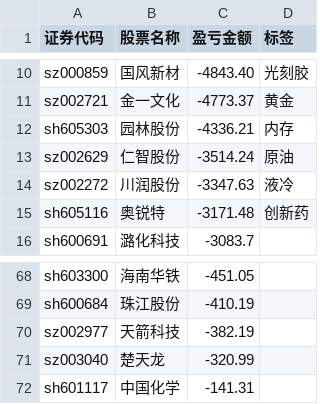
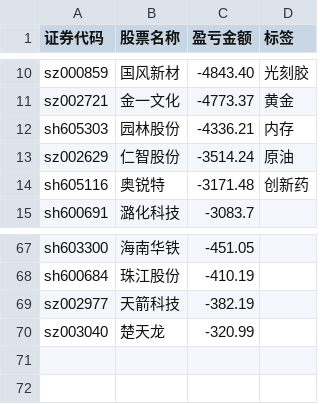
Before and after one commit to gniqizeuy/gniqizeuy.github.io, a CSV file: assets/data/gf_losses.csv, drawn as a sheet; only a part is shown, gaps mark what is left out; the diff names each change by its address in the sheet, - before the commit and + after, or states it on an @@ line.

```diff
--- a/assets/data/gf_losses.csv
+++ b/assets/data/gf_losses.csv
-row 14: sz002272 | 川润股份 | -3347.63 | 液冷
-row 72: sh601117 | 中国化学 | -141.31
```
Also changed, not shown: 1 other file.
